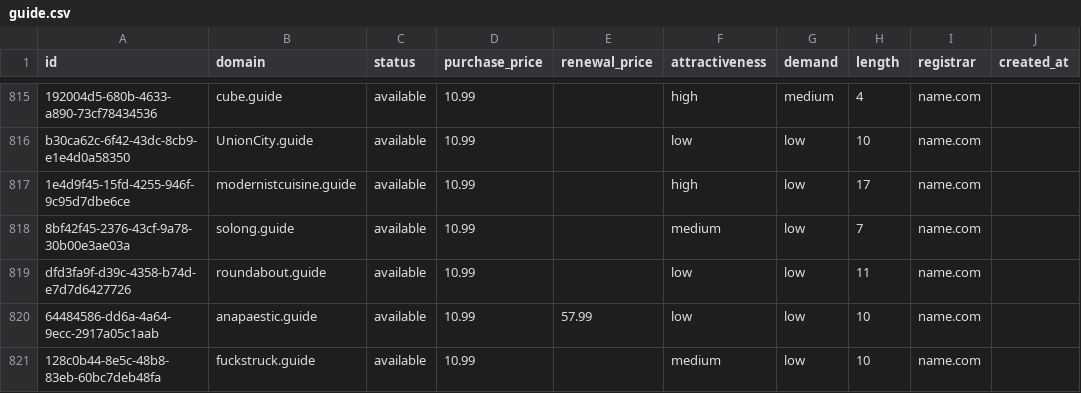
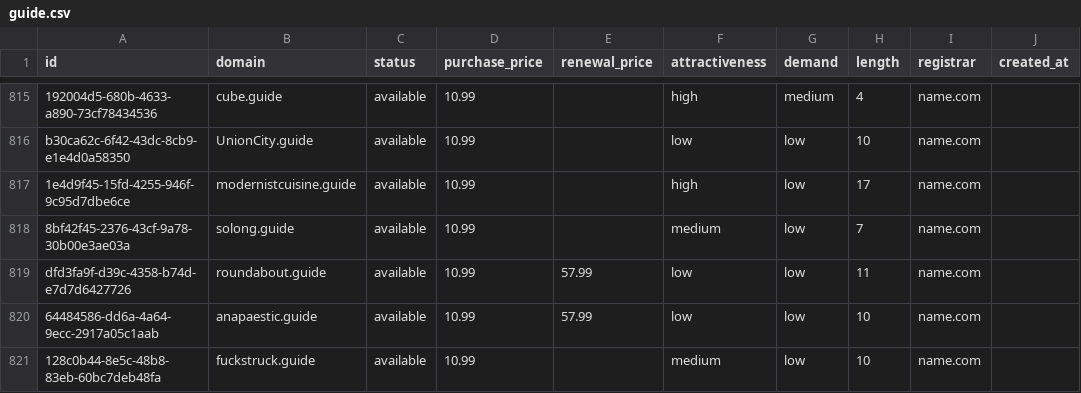
Before and after one commit to UniqueDomains/guide-oneword-domains, a CSV file: guide.csv, drawn as a sheet; only a part is shown, gaps mark what is left out; the diff names each change by its address in the sheet, - before the commit and + after, or states it on an @@ line.

Commit message:
Domains update

```diff
--- a/guide.csv
+++ b/guide.csv
-E819 (renewal_price): (empty)
+E819 (renewal_price): 57.99
```
Also changed, not shown: 4 other files.
